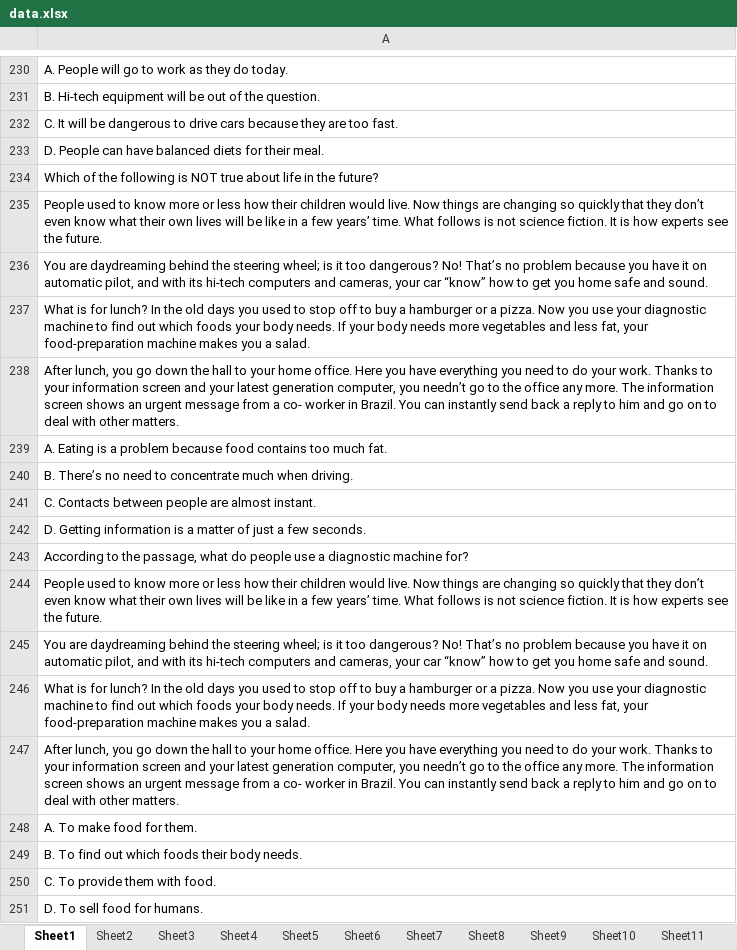
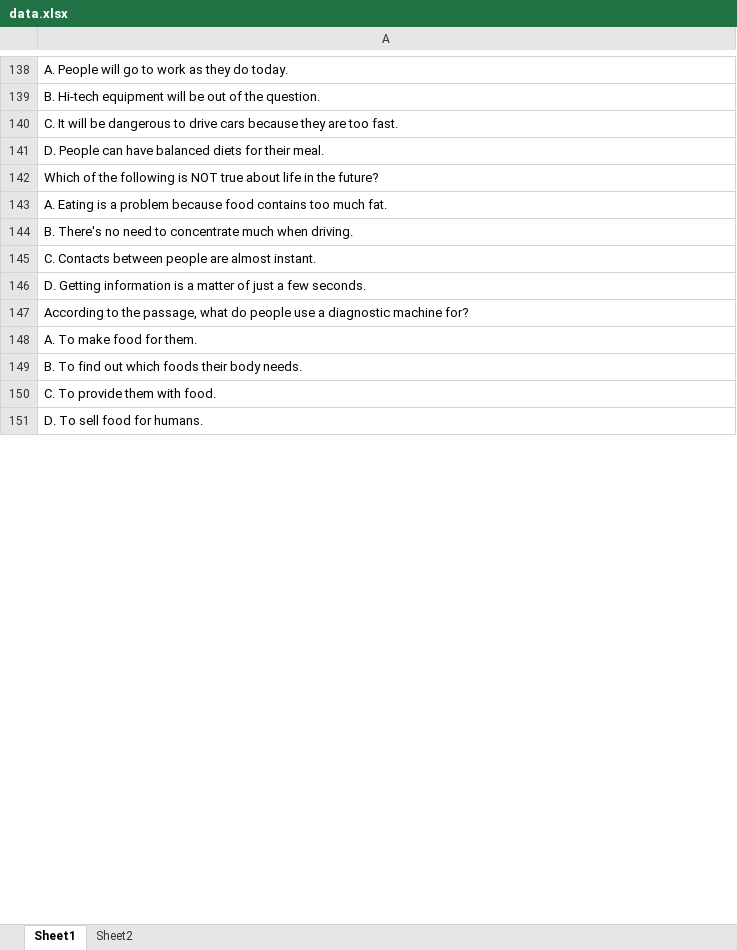
Before and after one commit to DaoTanP/He-thong-thi-tieng-Anh, an Excel workbook: source/mysql/data.xlsx, sheet Sheet1, drawn as a sheet; only a part is shown, gaps mark what is left out; values as stored, in another font and other column widths than the file's, no borders; removed rows and columns are numbered as before the commit, all else as after; the diff covers the shown part only; the diff names each change by its address in the sheet, - before the commit and + after, or states it on an @@ line.

```diff
--- a/source/mysql/data.xlsx (sheet Sheet1)
+++ b/source/mysql/data.xlsx (sheet Sheet1)
-sheet tab: Sheet3
-sheet tab: Sheet4
-sheet tab: Sheet5
-sheet tab: Sheet6
-sheet tab: Sheet7
-sheet tab: Sheet8
-sheet tab: Sheet9
-sheet tab: Sheet10
-sheet tab: Sheet11
-row 235: People used to know more or less how their children would live. Now things are changing so quickly that they don’t even know what their own lives will be like in a few years’ time. What follows is not science fiction. It is how experts see the future.
-row 236: You are daydreaming behind the steering wheel; is it too dangerous? No! That’s no problem because you have it on automatic pilot, and with its hi-tech computers and cameras, your car “know” how to get you home safe and sound.
-row 237: What is for lunch? In the old days you used to stop off to buy a hamburger or a pizza. Now you use your diagnostic machine to find out which foods your body needs. If your body needs more vegetables and less fat, your food-preparation machine makes you a salad.
-row 238: After lunch, you go down the hall to your home office. Here you have everything you need to do your work. Thanks to your information screen and your latest generation computer, you needn’t go to the office any more. The information screen shows an urgent message from a co- worker in Brazil. You can instantly send back a reply to him and go on to deal with other matters.
-A144: B. There’s no need…
+A144: B. There's no need…
-row 244: People used to know more or less how their children would live. Now things are changing so quickly that they don’t even know what their own lives will be like in a few years’ time. What follows is not science fiction. It is how experts see the future.
-row 245: You are daydreaming behind the steering wheel; is it too dangerous? No! That’s no problem because you have it on automatic pilot, and with its hi-tech computers and cameras, your car “know” how to get you home safe and sound.
-row 246: What is for lunch? In the old days you used to stop off to buy a hamburger or a pizza. Now you use your diagnostic machine to find out which foods your body needs. If your body needs more vegetables and less fat, your food-preparation machine makes you a salad.
-row 247: After lunch, you go down the hall to your home office. Here you have everything you need to do your work. Thanks to your information screen and your latest generation computer, you needn’t go to the office any more. The information screen shows an urgent message from a co- worker in Brazil. You can instantly send back a reply to him and go on to deal with other matters.
```
Also changed, not shown: 4 added rows, 639 removed rows, 1 moved row, 176 edited cells and cell formats elsewhere in this sheet, sheet Sheet2, other sheet tabs, source/mysql/TracNghiemTiengAnh2.xlsm.
